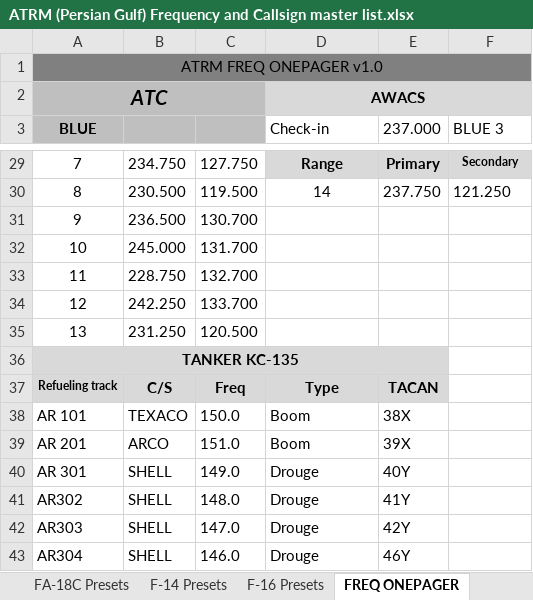
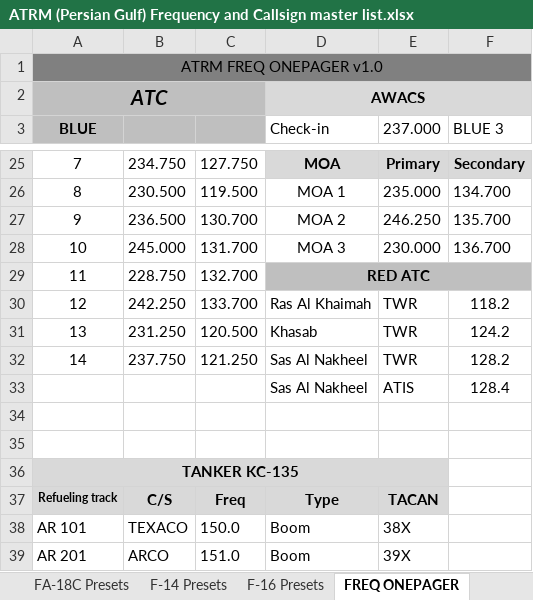
Before and after one commit to 132nd-vWing/ATRM_Brief, an Excel workbook: Files/ATRM (Persian Gulf) Frequency and Callsign master list.xlsx, sheet FREQ ONEPAGER, drawn as a sheet; only a part is shown, gaps mark what is left out; the shorter side is filled out with more unchanged rows; values as stored, in another font and other column widths than the file's, no borders; addresses are those after the commit; the diff covers the shown part only; the diff names each change by its address in the sheet, - before the commit and + after, or states it on an @@ line.

Commit message:
chg: Added Sas Al Nakheel Airport ATIS

```diff
--- a/Files/ATRM (Persian Gulf) Frequency and Callsign master list.xlsx (sheet FREQ ONEPAGER)
+++ b/Files/ATRM (Persian Gulf) Frequency and Callsign master list.xlsx (sheet FREQ ONEPAGER)
-D25 (Check-in): Range
+D25 (Check-in): MOA
@@ F25 text size: larger @@
-D26 (Check-in): 14
+D26 (Check-in): MOA 1
-E26 (237.000): 237.750
+E26 (237.000): 235.000
-F26 (BLUE 3): 121.250
+F26 (BLUE 3): 134.700
-D27 (Check-in): (empty)
+D27 (Check-in): MOA 2
-E27 (237.000): (empty)
+E27 (237.000): 246.250
-F27 (BLUE 3): (empty)
+F27 (BLUE 3): 135.700
-D28 (Check-in): (empty)
+D28 (Check-in): MOA 3
-E28 (237.000): (empty)
+E28 (237.000): 230.000
-F28 (BLUE 3): (empty)
+F28 (BLUE 3): 136.700
-D29 (Check-in): (empty)
+D29 (Check-in): RED ATC
-D29:F29 fill: none
+D29:F29 fill: #BFBFBF
+D29:F29 merged
-D30 (Check-in): (empty)
+D30 (Check-in): Ras Al Khaimah
-E30:E31 (237.000): (empty)
+E30:E31 (237.000): TWR
-F30 (BLUE 3): (empty)
+F30 (BLUE 3): 118.2
-D31 (Check-in): (empty)
+D31 (Check-in): Khasab
-F31 (BLUE 3): (empty)
+F31 (BLUE 3): 124.2
+row 32: 14 | 237.750 | 121.250 | Sas Al Nakheel | TWR | 128.2
+row 33:  |  |  | Sas Al Nakheel | ATIS | 128.4
+row 34: (empty)
+row 35: (empty)
```
Also changed, not shown: 4 removed rows, 20 edited cells, cell formats and merged cells elsewhere in this sheet, sheet Frequencies, 1 other file.
